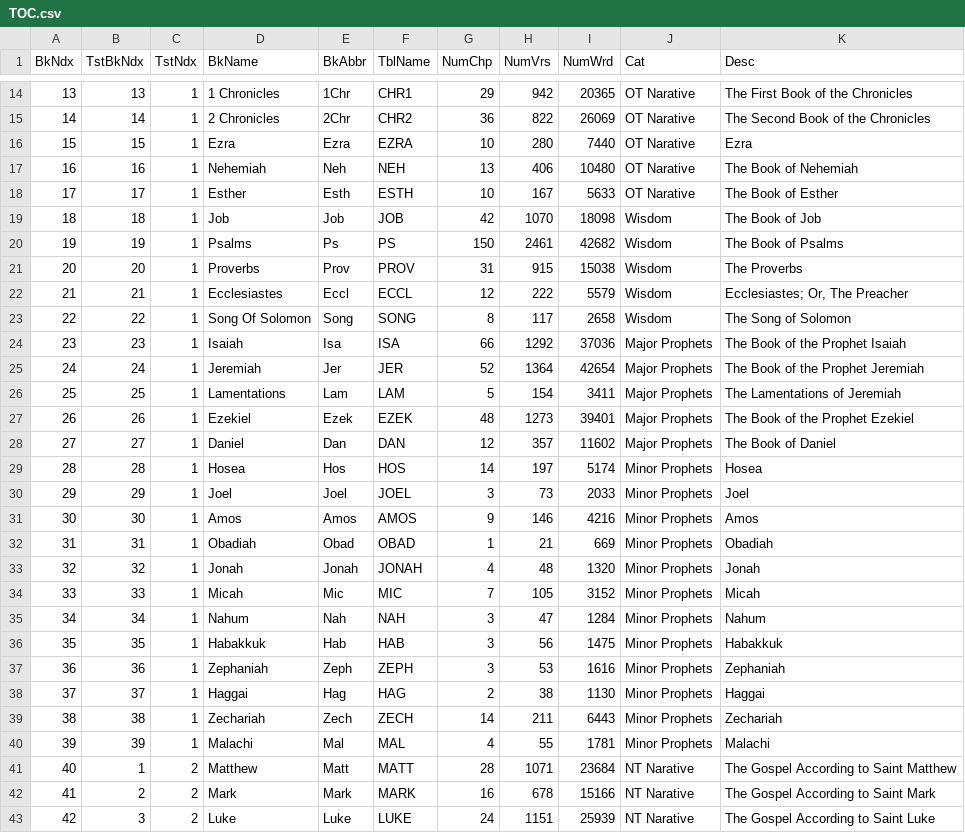
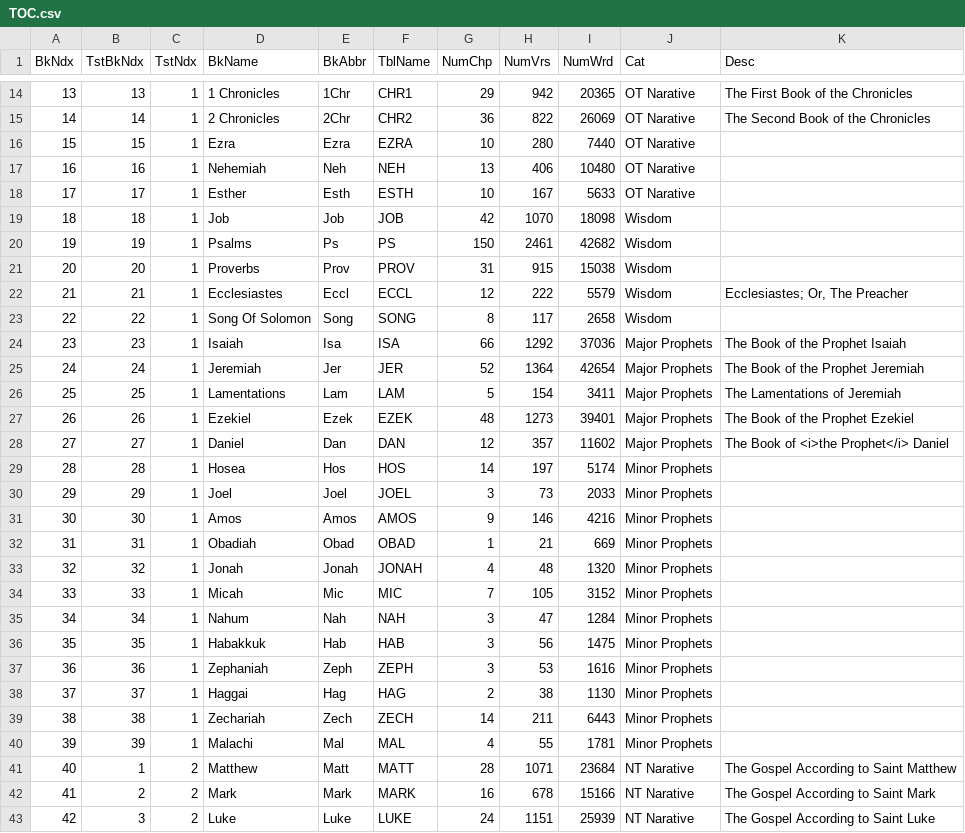
Before and after one commit to dewhisna/KingJamesPureBibleSearch, a CSV file: programs/KJVCanOpener/db/data/TOC.csv, drawn as a sheet; only a part is shown, gaps mark what is left out; the diff covers the shown part only.

Commit message:
Finished building FOOTNOTES.csv by hand.  Updated TOC to have meaningful descriptions when shown with the book title (i.e. not redundant) and fix the entries previously messed up by the old CSV reader.  Rebuilt entire database to remove extra plain text versions of everything and to add the footnotes.  New size is about 9megs!  Nearly half the size of the original database, which was 18megs!!
git-svn-id: file:///home/dewhisna/Documents/programs/Bible/svndump/purebiblesearch_150731/code_gitcvt/trunk@189 523e89ec-37fb-4b40-b97f-42a194c95123

```diff
--- a/programs/KJVCanOpener/db/data/TOC.csv
+++ b/programs/KJVCanOpener/db/data/TOC.csv
@@ -15,10 +15,10 @@ BkNdx,TstBkNdx,TstNdx,BkName,BkAbbr,TblName,NumChp,NumVrs,NumWrd,Cat,Desc
 14,14,1,2 Chronicles,2Chr,CHR2,36,822,26069,OT Narative,The Second Book of the Chronicles
-15,15,1,Ezra,Ezra,EZRA,10,280,7440,OT Narative,Ezra
-16,16,1,Nehemiah,Neh,NEH,13,406,10480,OT Narative,The Book of Nehemiah
-17,17,1,Esther,Esth,ESTH,10,167,5633,OT Narative,The Book of Esther
-18,18,1,Job,Job,JOB,42,1070,18098,Wisdom,The Book of Job
-19,19,1,Psalms,Ps,PS,150,2461,42682,Wisdom,The Book of Psalms
-20,20,1,Proverbs,Prov,PROV,31,915,15038,Wisdom,The Proverbs
+15,15,1,Ezra,Ezra,EZRA,10,280,7440,OT Narative,
+16,16,1,Nehemiah,Neh,NEH,13,406,10480,OT Narative,
+17,17,1,Esther,Esth,ESTH,10,167,5633,OT Narative,
+18,18,1,Job,Job,JOB,42,1070,18098,Wisdom,
+19,19,1,Psalms,Ps,PS,150,2461,42682,Wisdom,
+20,20,1,Proverbs,Prov,PROV,31,915,15038,Wisdom,
 21,21,1,Ecclesiastes,Eccl,ECCL,12,222,5579,Wisdom,"Ecclesiastes; Or, The Preacher"
-22,22,1,Song Of Solomon,Song,SONG,8,117,2658,Wisdom,The Song of Solomon
+22,22,1,Song Of Solomon,Song,SONG,8,117,2658,Wisdom,
 23,23,1,Isaiah,Isa,ISA,66,1292,37036,Major Prophets,The Book of the Prophet Isaiah
@@ -27,15 +27,15 @@ BkNdx,TstBkNdx,TstNdx,BkName,BkAbbr,TblName,NumChp,NumVrs,NumWrd,Cat,Desc
 26,26,1,Ezekiel,Ezek,EZEK,48,1273,39401,Major Prophets,The Book of the Prophet Ezekiel
-27,27,1,Daniel,Dan,DAN,12,357,11602,Major Prophets,The Book of Daniel
-28,28,1,Hosea,Hos,HOS,14,197,5174,Minor Prophets,Hosea
-29,29,1,Joel,Joel,JOEL,3,73,2033,Minor Prophets,Joel
-30,30,1,Amos,Amos,AMOS,9,146,4216,Minor Prophets,Amos
-31,31,1,Obadiah,Obad,OBAD,1,21,669,Minor Prophets,Obadiah
-32,32,1,Jonah,Jonah,JONAH,4,48,1320,Minor Prophets,Jonah
-33,33,1,Micah,Mic,MIC,7,105,3152,Minor Prophets,Micah
-34,34,1,Nahum,Nah,NAH,3,47,1284,Minor Prophets,Nahum
-35,35,1,Habakkuk,Hab,HAB,3,56,1475,Minor Prophets,Habakkuk
-36,36,1,Zephaniah,Zeph,ZEPH,3,53,1616,Minor Prophets,Zephaniah
-37,37,1,Haggai,Hag,HAG,2,38,1130,Minor Prophets,Haggai
-38,38,1,Zechariah,Zech,ZECH,14,211,6443,Minor Prophets,Zechariah
-39,39,1,Malachi,Mal,MAL,4,55,1781,Minor Prophets,Malachi
+27,27,1,Daniel,Dan,DAN,12,357,11602,Major Prophets,The Book of <i>the Prophet</i> Daniel
+28,28,1,Hosea,Hos,HOS,14,197,5174,Minor Prophets,
+29,29,1,Joel,Joel,JOEL,3,73,2033,Minor Prophets,
+30,30,1,Amos,Amos,AMOS,9,146,4216,Minor Prophets,
+31,31,1,Obadiah,Obad,OBAD,1,21,669,Minor Prophets,
+32,32,1,Jonah,Jonah,JONAH,4,48,1320,Minor Prophets,
+33,33,1,Micah,Mic,MIC,7,105,3152,Minor Prophets,
+34,34,1,Nahum,Nah,NAH,3,47,1284,Minor Prophets,
+35,35,1,Habakkuk,Hab,HAB,3,56,1475,Minor Prophets,
+36,36,1,Zephaniah,Zeph,ZEPH,3,53,1616,Minor Prophets,
+37,37,1,Haggai,Hag,HAG,2,38,1130,Minor Prophets,
+38,38,1,Zechariah,Zech,ZECH,14,211,6443,Minor Prophets,
+39,39,1,Malachi,Mal,MAL,4,55,1781,Minor Prophets,
 40,1,2,Matthew,Matt,MATT,28,1071,23684,NT Narative,The Gospel According to Saint Matthew
```
Also changed, not shown: 8 edited cells elsewhere in this file, 3 other files.
